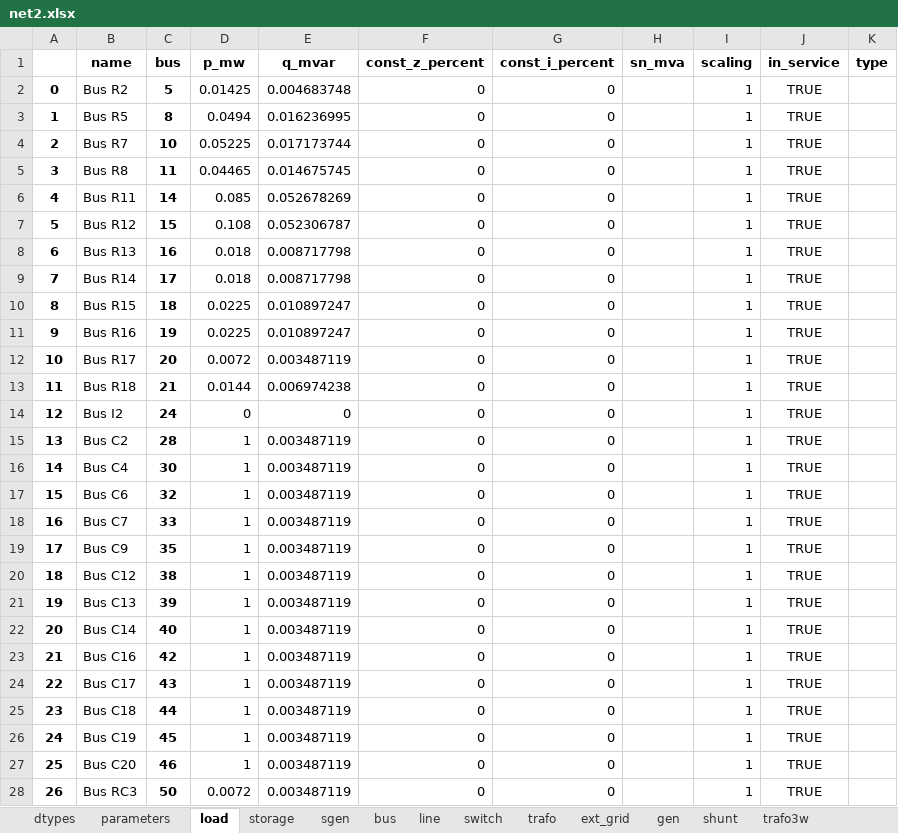
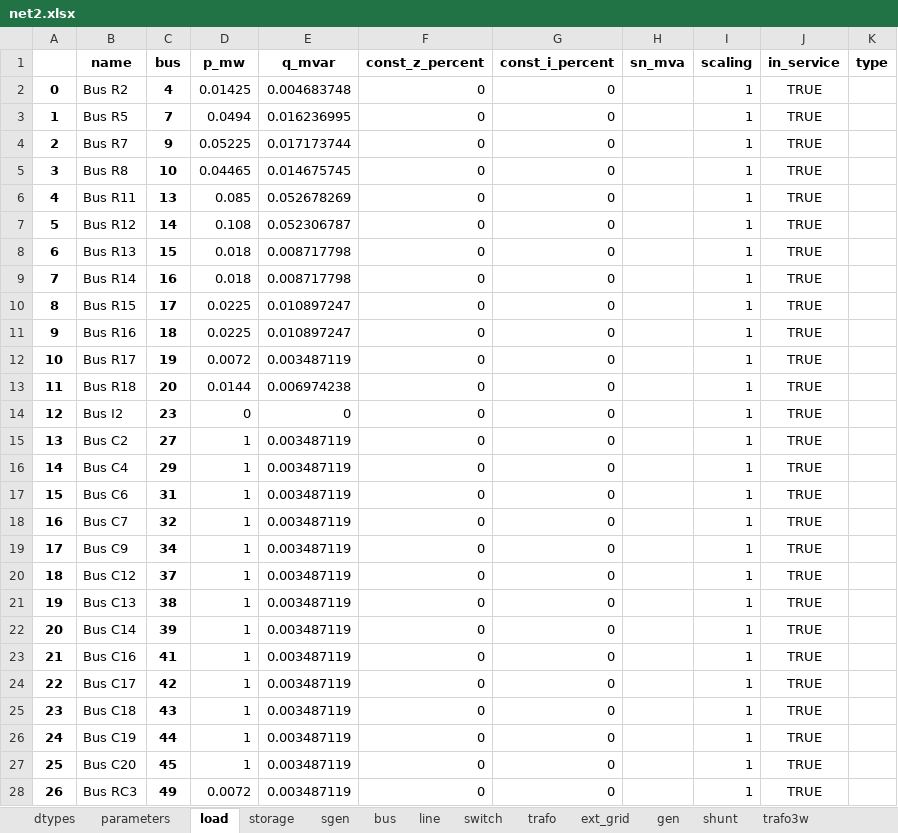
Before and after one commit to samuraisoldier/Final-Year-Project, an Excel workbook: circuits/net2.xlsx, sheet load, drawn as a sheet; only a part is shown; values as stored, in another font and other column widths than the file's, no borders; the diff covers the shown part only; the diff names each change by its address in the sheet, - before the commit and + after, or states it on an @@ line.

```diff
--- a/circuits/net2.xlsx (sheet load)
+++ b/circuits/net2.xlsx (sheet load)
-C2 (bus): 5
+C2 (bus): 4
-C3 (bus): 8
+C3 (bus): 7
-C4 (bus): 10
+C4 (bus): 9
-C5 (bus): 11
+C5 (bus): 10
-C6 (bus): 14
+C6 (bus): 13
-C7 (bus): 15
+C7 (bus): 14
-C8 (bus): 16
+C8 (bus): 15
-C9 (bus): 17
+C9 (bus): 16
-C10 (bus): 18
+C10 (bus): 17
-C11 (bus): 19
+C11 (bus): 18
-C12 (bus): 20
+C12 (bus): 19
-C13 (bus): 21
+C13 (bus): 20
-C14 (bus): 24
+C14 (bus): 23
-C15 (bus): 28
+C15 (bus): 27
-C16 (bus): 30
+C16 (bus): 29
-C17 (bus): 32
+C17 (bus): 31
-C18 (bus): 33
+C18 (bus): 32
-C19 (bus): 35
+C19 (bus): 34
-C20 (bus): 38
+C20 (bus): 37
-C21 (bus): 39
+C21 (bus): 38
-C22 (bus): 40
+C22 (bus): 39
-C23 (bus): 42
+C23 (bus): 41
-C24 (bus): 43
+C24 (bus): 42
-C25 (bus): 44
+C25 (bus): 43
-C26 (bus): 45
+C26 (bus): 44
-C27 (bus): 46
+C27 (bus): 45
-C28 (bus): 50
+C28 (bus): 49
```
Also changed, not shown: 16 edited cells elsewhere in this sheet, sheet line, sheet sgen, sheet switch, sheet bus, sheet storage, sheet trafo, 11 other files.
